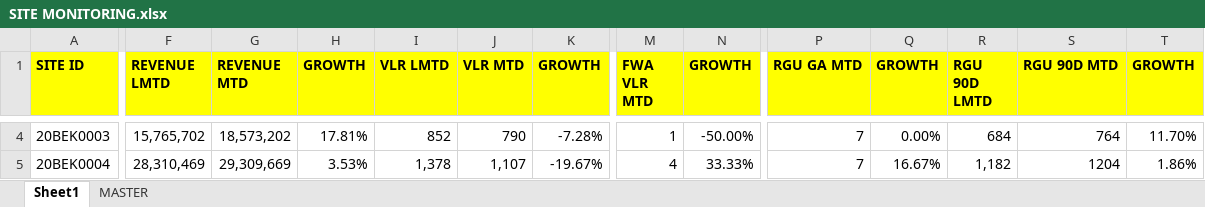
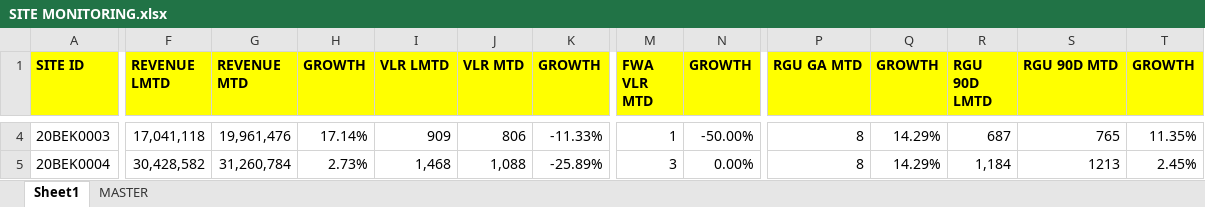
Before and after one commit to heryirwansyah05-cpu/Dashboard_Bengkayang, an Excel workbook: SITE MONITORING.xlsx, sheet Sheet1, drawn as a sheet; only a part is shown, gaps mark what is left out; values as stored, in another font and other column widths than the file's, no borders; the diff covers the shown part only; the diff names each change by its address in the sheet, - before the commit and + after, or states it on an @@ line.

```diff
--- a/SITE MONITORING.xlsx (sheet Sheet1)
+++ b/SITE MONITORING.xlsx (sheet Sheet1)
-F4 (REVENUE LMTD): 15,765,702
+F4 (REVENUE LMTD): 17,041,118
-G4 (REVENUE MTD): 18,573,202
+G4 (REVENUE MTD): 19,961,476
-H4 (GROWTH): 17.81%
+H4 (GROWTH): 17.14%
-I4 (VLR LMTD): 852
+I4 (VLR LMTD): 909
-J4 (VLR MTD): 790
+J4 (VLR MTD): 806
-K4 (GROWTH): -7.28%
+K4 (GROWTH): -11.33%
-P4:P5 (RGU GA MTD): 7
+P4:P5 (RGU GA MTD): 8
-Q4 (GROWTH): 0.00%
+Q4 (GROWTH): 14.29%
-R4 (RGU 90D LMTD): 684
+R4 (RGU 90D LMTD): 687
-S4 (RGU 90D MTD): 764
+S4 (RGU 90D MTD): 765
-T4 (GROWTH): 11.70%
+T4 (GROWTH): 11.35%
-F5 (REVENUE LMTD): 28,310,469
+F5 (REVENUE LMTD): 30,428,582
-G5 (REVENUE MTD): 29,309,669
+G5 (REVENUE MTD): 31,260,784
-H5 (GROWTH): 3.53%
+H5 (GROWTH): 2.73%
-I5 (VLR LMTD): 1,378
+I5 (VLR LMTD): 1,468
-J5 (VLR MTD): 1,107
+J5 (VLR MTD): 1,088
-K5 (GROWTH): -19.67%
+K5 (GROWTH): -25.89%
-M5 (FWA VLR MTD): 4
+M5 (FWA VLR MTD): 3
-N5 (GROWTH): 33.33%
+N5 (GROWTH): 0.00%
-Q5 (GROWTH): 16.67%
+Q5 (GROWTH): 14.29%
-R5 (RGU 90D LMTD): 1,182
+R5 (RGU 90D LMTD): 1,184
-S5 (RGU 90D MTD): 1204
+S5 (RGU 90D MTD): 1213
-T5 (GROWTH): 1.86%
+T5 (GROWTH): 2.45%
```
Also changed, not shown: 821 edited cells elsewhere in this sheet, sheet MASTER, 1 other file.
